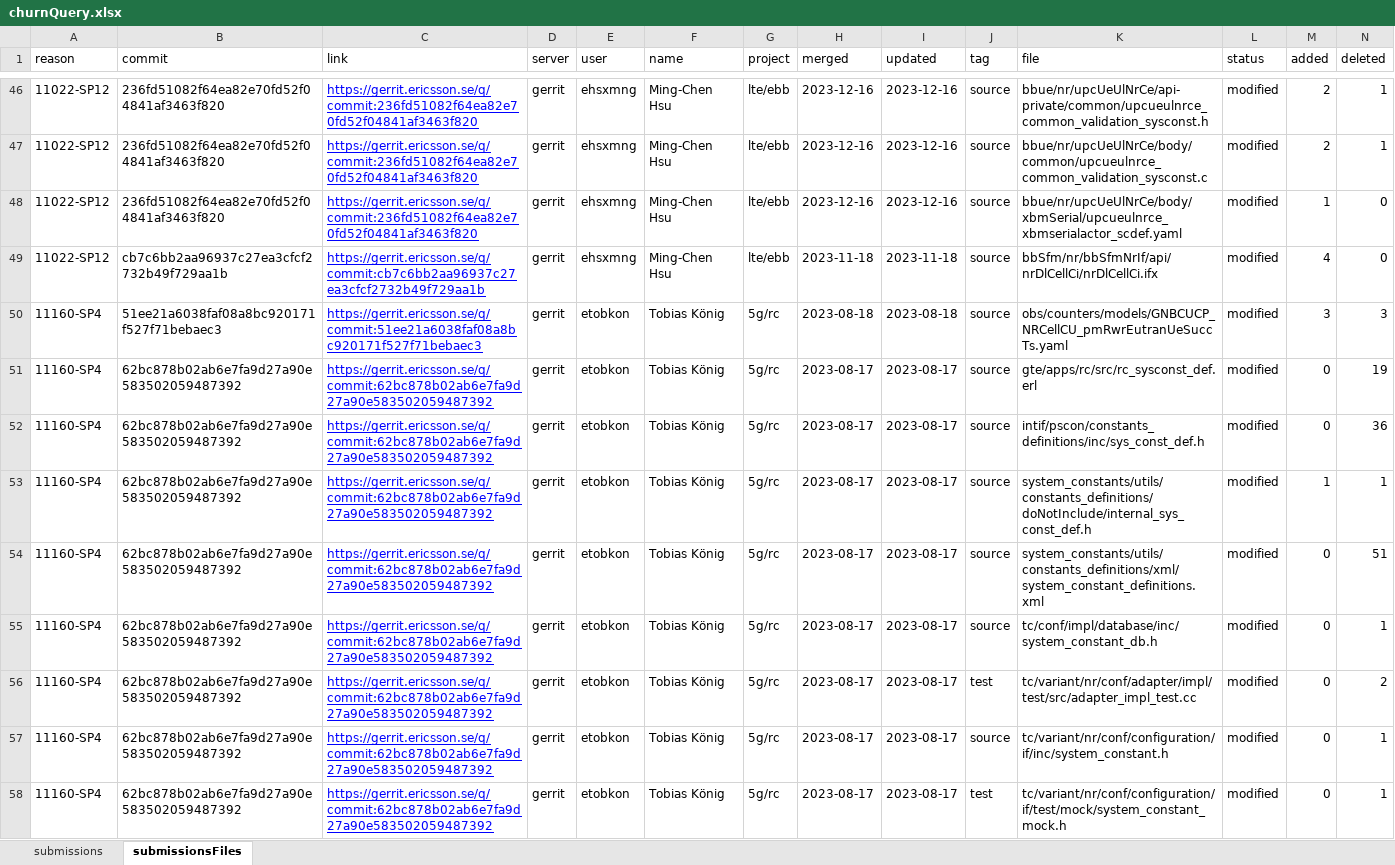
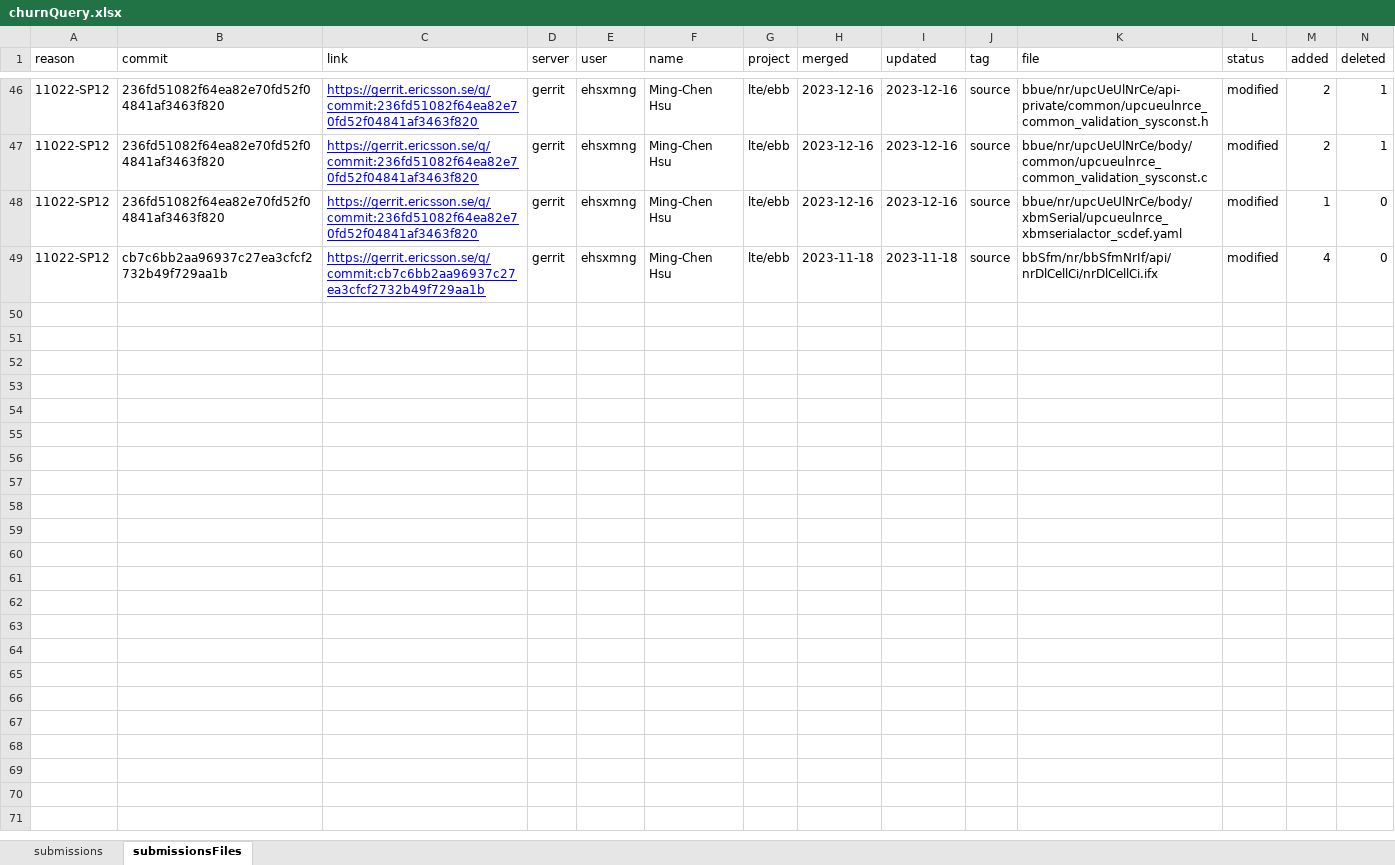
Before and after one commit to henrylee746/team-metrics-dashboard, an Excel workbook: backend/csv/churnQuery.xlsx, sheet submissionsFiles, drawn as a sheet; only a part is shown, gaps mark what is left out; values as stored, in another font and other column widths than the file's, no borders; rows hold the shown columns only; the diff covers the shown part only; the diff names each change by its address in the sheet, - before the commit and + after, or states it on an @@ line.

```diff
--- a/backend/csv/churnQuery.xlsx (sheet submissionsFiles)
+++ b/backend/csv/churnQuery.xlsx (sheet submissionsFiles)
-row 50: 11160-SP4 | 51ee21a6038faf08a8bc920171f527f71bebaec3 | https://gerrit.ericsson.se/q/commit:51ee21a6038faf08a8bc920171f527f71bebaec3 | gerrit | etobkon | Tobias König | 5g/rc | 2023-08-18 | 2023-08-18 | source | obs/counters/models/GNBCUCP_NRCellCU_pmRwrEutranUeSuccTs.yaml | modified | 3 | 3
-row 51: 11160-SP4 | 62bc878b02ab6e7fa9d27a90e583502059487392 | https://gerrit.ericsson.se/q/commit:62bc878b02ab6e7fa9d27a90e583502059487392 | gerrit | etobkon | Tobias König | 5g/rc | 2023-08-17 | 2023-08-17 | source | gte/apps/rc/src/rc_sysconst_def.erl | modified | 0 | 19
-row 52: 11160-SP4 | 62bc878b02ab6e7fa9d27a90e583502059487392 | https://gerrit.ericsson.se/q/commit:62bc878b02ab6e7fa9d27a90e583502059487392 | gerrit | etobkon | Tobias König | 5g/rc | 2023-08-17 | 2023-08-17 | source | intif/pscon/constants_definitions/inc/sys_const_def.h | modified | 0 | 36
-row 53: 11160-SP4 | 62bc878b02ab6e7fa9d27a90e583502059487392 | https://gerrit.ericsson.se/q/commit:62bc878b02ab6e7fa9d27a90e583502059487392 | gerrit | etobkon | Tobias König | 5g/rc | 2023-08-17 | 2023-08-17 | source | system_constants/utils/constants_definitions/doNotInclude/internal_sys_const_def.h | modified | 1 | 1
-row 54: 11160-SP4 | 62bc878b02ab6e7fa9d27a90e583502059487392 | https://gerrit.ericsson.se/q/commit:62bc878b02ab6e7fa9d27a90e583502059487392 | gerrit | etobkon | Tobias König | 5g/rc | 2023-08-17 | 2023-08-17 | source | system_constants/utils/constants_definitions/xml/system_constant_definitions.xml | modified | 0 | 51
-row 55: 11160-SP4 | 62bc878b02ab6e7fa9d27a90e583502059487392 | https://gerrit.ericsson.se/q/commit:62bc878b02ab6e7fa9d27a90e583502059487392 | gerrit | etobkon | Tobias König | 5g/rc | 2023-08-17 | 2023-08-17 | source | tc/conf/impl/database/inc/system_constant_db.h | modified | 0 | 1
-row 56: 11160-SP4 | 62bc878b02ab6e7fa9d27a90e583502059487392 | https://gerrit.ericsson.se/q/commit:62bc878b02ab6e7fa9d27a90e583502059487392 | gerrit | etobkon | Tobias König | 5g/rc | 2023-08-17 | 2023-08-17 | test | tc/variant/nr/conf/adapter/impl/test/src/adapter_impl_test.cc | modified | 0 | 2
-row 57: 11160-SP4 | 62bc878b02ab6e7fa9d27a90e583502059487392 | https://gerrit.ericsson.se/q/commit:62bc878b02ab6e7fa9d27a90e583502059487392 | gerrit | etobkon | Tobias König | 5g/rc | 2023-08-17 | 2023-08-17 | source | tc/variant/nr/conf/configuration/if/inc/system_constant.h | modified | 0 | 1
-row 58: 11160-SP4 | 62bc878b02ab6e7fa9d27a90e583502059487392 | https://gerrit.ericsson.se/q/commit:62bc878b02ab6e7fa9d27a90e583502059487392 | gerrit | etobkon | Tobias König | 5g/rc | 2023-08-17 | 2023-08-17 | test | tc/variant/nr/conf/configuration/if/test/mock/system_constant_mock.h | modified | 0 | 1
```
Also changed, not shown: 71 removed rows elsewhere in this sheet, sheet submissions, backend/csv/modifiedData.xlsx, 7 other files.
